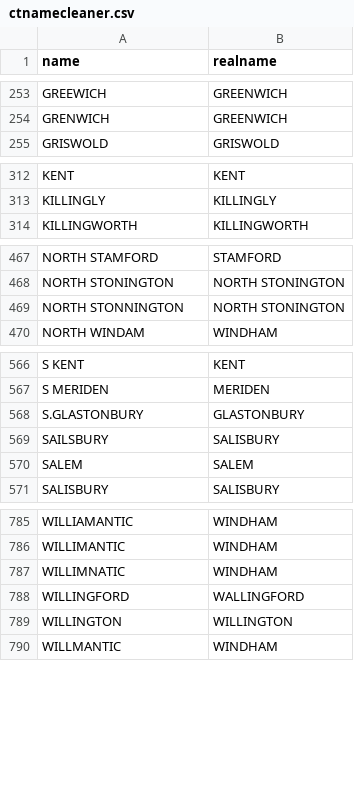
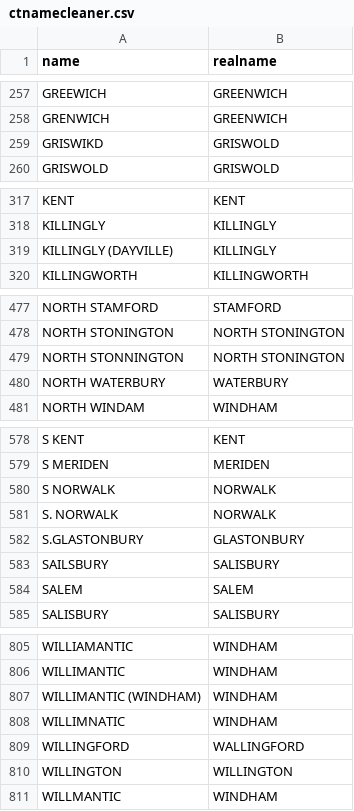
Before and after one commit to CT-Data-Collaborative/ctnamecleaner, a CSV file: ctnamecleaner.csv, drawn as a sheet; only a part is shown, gaps mark what is left out; the diff covers the shown part only.

Commit message:
Add new spellings

```diff
--- a/ctnamecleaner.csv
+++ b/ctnamecleaner.csv
@@ -254,2 +258,3 @@ GREEWICH,GREENWICH
 GRENWICH,GREENWICH
+GRISWIKD,GRISWOLD
 GRISWOLD,GRISWOLD
@@ -313,2 +318,3 @@ KENT,KENT
 KILLINGLY,KILLINGLY
+KILLINGLY (DAYVILLE),KILLINGLY
 KILLINGWORTH,KILLINGWORTH
@@ -469,2 +479,3 @@ NORTH STONINGTON,NORTH STONINGTON
 NORTH STONNINGTON,NORTH STONINGTON
+NORTH WATERBURY,WATERBURY
 NORTH WINDAM,WINDHAM
@@ -567,2 +579,4 @@ S KENT,KENT
 S MERIDEN,MERIDEN
+S NORWALK,NORWALK
+S. NORWALK,NORWALK
 S.GLASTONBURY,GLASTONBURY
@@ -786,2 +806,3 @@ WILLIAMANTIC,WINDHAM
 WILLIMANTIC,WINDHAM
+WILLIMANTIC (WINDHAM),WINDHAM
 WILLIMNATIC,WINDHAM
```
Also changed, not shown: 3 added rows and 13 moved rows elsewhere in this file.
